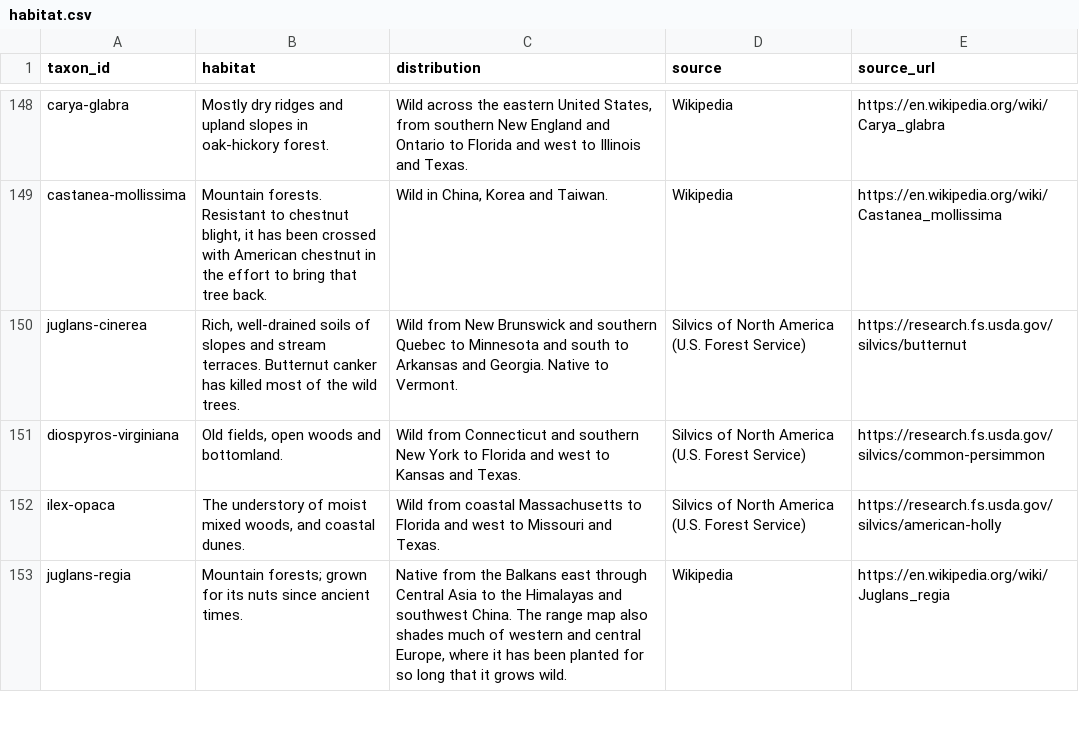
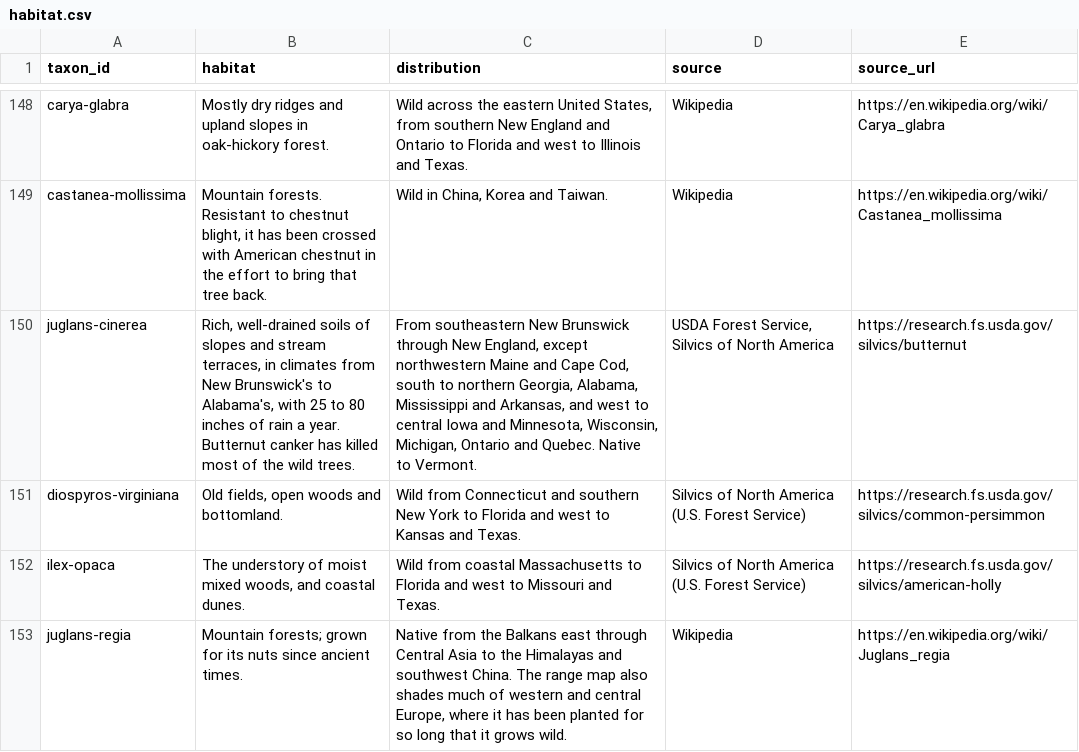
Before and after one commit to durodriguez/Florestas_VT, a CSV file: data/habitat.csv, drawn as a sheet; only a part is shown, gaps mark what is left out; the diff covers the shown part only.

```diff
--- a/data/habitat.csv
+++ b/data/habitat.csv
@@ -149,3 +149,3 @@ carya-glabra,Mostly dry ridges and upland slopes in oak-hickory forest.,"Wild ac
 castanea-mollissima,"Mountain forests. Resistant to chestnut blight, it has been crossed with American chestnut in the effort to bring that tree back.","Wild in China, Korea and Taiwan.",Wikipedia,https://en.wikipedia.org/wiki/Castanea_mollissima
-juglans-cinerea,"Rich, well-drained soils of slopes and stream terraces. Butternut canker has killed most of the wild trees.",Wild from New Brunswick and southern Quebec to Minnesota and south to Arkansas and Georgia. Native to Vermont.,Silvics of North America (U.S. Forest Service),https://research.fs.usda.gov/silvics/butternut
+juglans-cinerea,"Rich, well-drained soils of slopes and stream terraces, in climates from New Brunswick's to Alabama's, with 25 to 80 inches of rain a year. Butternut canker has killed most of the wild trees.","From southeastern New Brunswick through New England, except northwestern Maine and Cape Cod, south to northern Georgia, Alabama, Mississippi and Arkansas, and west to central Iowa and Minnesota, Wisconsin, Michigan, Ontario and Quebec. Native to Vermont.","USDA Forest Service, Silvics of North America",https://research.fs.usda.gov/silvics/butternut
 diospyros-virginiana,"Old fields, open woods and bottomland.",Wild from Connecticut and southern New York to Florida and west to Kansas and Texas.,Silvics of North America (U.S. Forest Service),https://research.fs.usda.gov/silvics/common-persimmon
```
Also changed, not shown: 51 edited cells elsewhere in this file.
